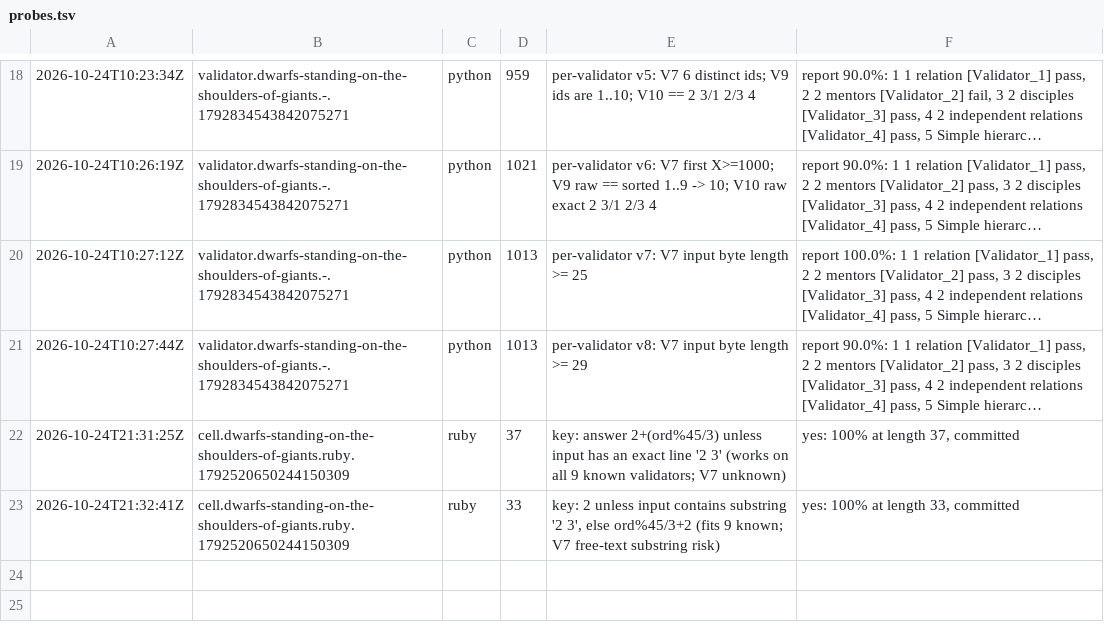
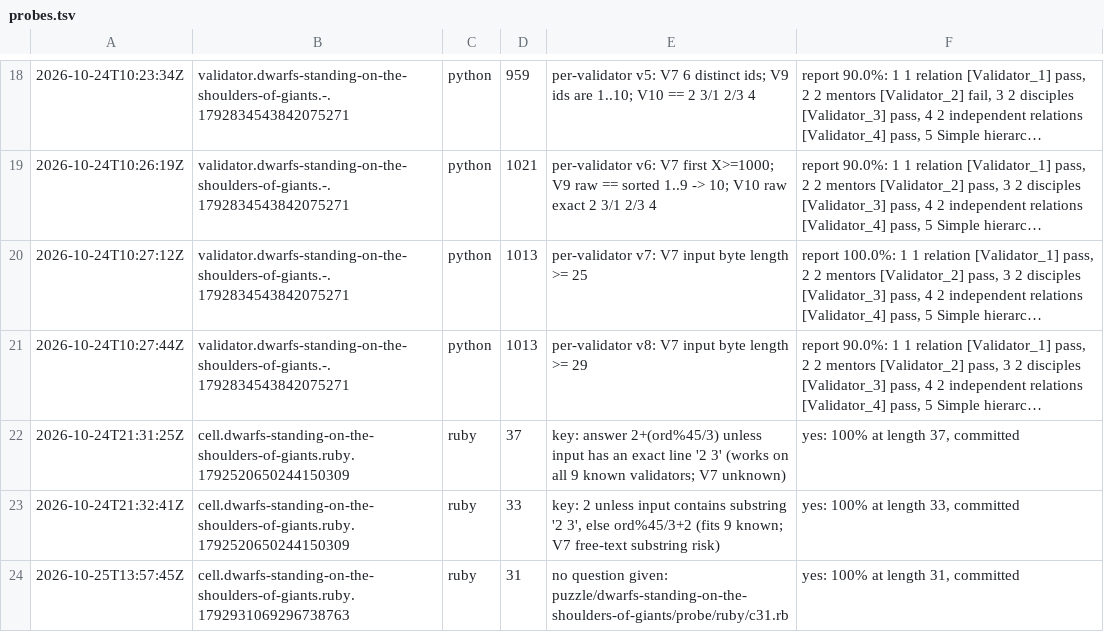
Before and after one commit to Alexdelia/puzzle, a TSV file: codingame/codegolf/puzzle/dwarfs-standing-on-the-shoulders-of-giants/probe/probes.tsv, drawn as a sheet; only a part is shown, gaps mark what is left out; long unchanged cells end in …; the diff names each change by its address in the sheet, - before the commit and + after, or states it on an @@ line.

Commit message:
chore(golf): probes dwarfs-standing-on-the-shoulders-of-giants

```diff
--- a/codingame/codegolf/puzzle/dwarfs-standing-on-the-shoulders-of-giants/probe/probes.tsv
+++ b/codingame/codegolf/puzzle/dwarfs-standing-on-the-shoulders-of-giants/probe/probes.tsv
+row 24: 2026-10-25T13:57:45Z | cell.dwarfs-standing-on-the-shoulders-of-giants.ruby.1792931069296738763 | ruby | 31 | no question given: puzzle/dwarfs-standing-on-the-shoulders-of-giants/probe/ruby/c31.rb | yes: 100% at length 31, committed
```
Also changed, not shown: 1 other file.
